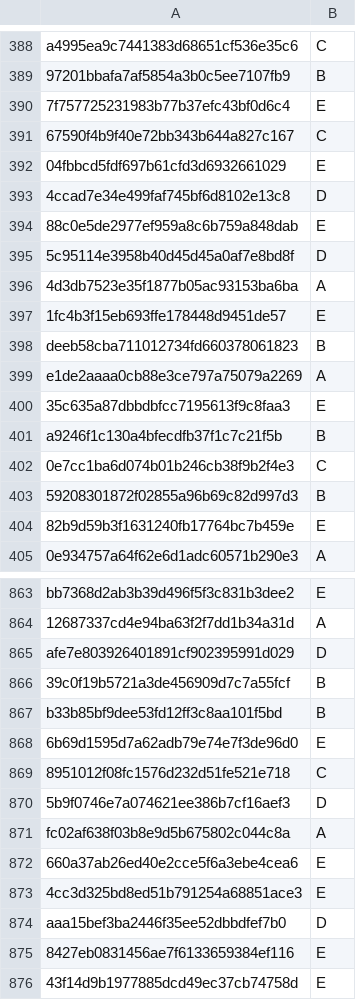
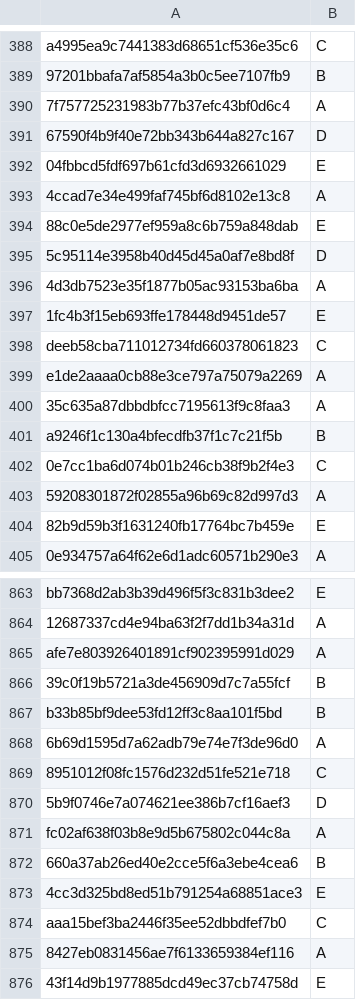
Before and after one commit to sonaliserro/w266-commonsenseqa, a CSV file: t5_trainer/utils/predictions_leaderboard.csv, drawn as a sheet; only a part is shown, gaps mark what is left out; the diff covers the shown part only.

```diff
--- a/t5_trainer/utils/predictions_leaderboard.csv
+++ b/t5_trainer/utils/predictions_leaderboard.csv
@@ -389,6 +389,6 @@ a4995ea9c7441383d68651cf536e35c6,C
 97201bbafa7af5854a3b0c5ee7107fb9,B
-7f757725231983b77b37efc43bf0d6c4,E
-67590f4b9f40e72bb343b644a827c167,C
+7f757725231983b77b37efc43bf0d6c4,A
+67590f4b9f40e72bb343b644a827c167,D
 04fbbcd5fdf697b61cfd3d6932661029,E
-4ccad7e34e499faf745bf6d8102e13c8,D
+4ccad7e34e499faf745bf6d8102e13c8,A
 88c0e5de2977ef959a8c6b759a848dab,E
@@ -397,8 +397,8 @@ a4995ea9c7441383d68651cf536e35c6,C
 1fc4b3f15eb693ffe178448d9451de57,E
-deeb58cba711012734fd660378061823,B
+deeb58cba711012734fd660378061823,C
 e1de2aaaa0cb88e3ce797a75079a2269,A
-35c635a87dbbdbfcc7195613f9c8faa3,E
+35c635a87dbbdbfcc7195613f9c8faa3,A
 a9246f1c130a4bfecdfb37f1c7c21f5b,B
 0e7cc1ba6d074b01b246cb38f9b2f4e3,C
-59208301872f02855a96b69c82d997d3,B
+59208301872f02855a96b69c82d997d3,A
 82b9d59b3f1631240fb17764bc7b459e,E
@@ -864,6 +864,6 @@ bb7368d2ab3b39d496f5f3c831b3dee2,E
 12687337cd4e94ba63f2f7dd1b34a31d,A
-afe7e803926401891cf902395991d029,D
+afe7e803926401891cf902395991d029,A
 39c0f19b5721a3de456909d7c7a55fcf,B
 b33b85bf9dee53fd12ff3c8aa101f5bd,B
-6b69d1595d7a62adb79e74e7f3de96d0,E
+6b69d1595d7a62adb79e74e7f3de96d0,A
 8951012f08fc1576d232d51fe521e718,C
@@ -871,6 +871,6 @@ b33b85bf9dee53fd12ff3c8aa101f5bd,B
 fc02af638f03b8e9d5b675802c044c8a,A
-660a37ab26ed40e2cce5f6a3ebe4cea6,E
+660a37ab26ed40e2cce5f6a3ebe4cea6,B
 4cc3d325bd8ed51b791254a68851ace3,E
-aaa15bef3ba2446f35ee52dbbdfef7b0,D
-8427eb0831456ae7f6133659384ef116,E
+aaa15bef3ba2446f35ee52dbbdfef7b0,C
+8427eb0831456ae7f6133659384ef116,A
 43f14d9b1977885dcd49ec37cb74758d,E
```
Also changed, not shown: 168 edited cells elsewhere in this file, 1 other file.
